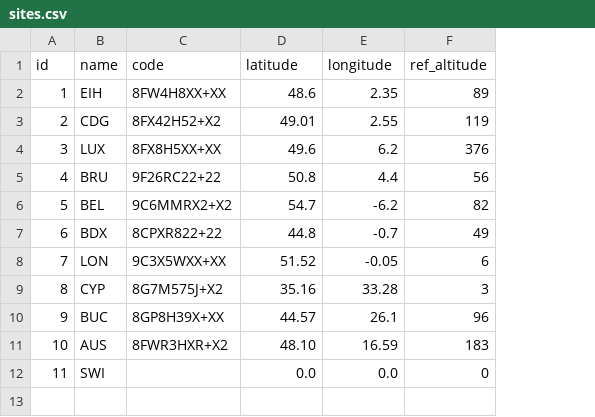
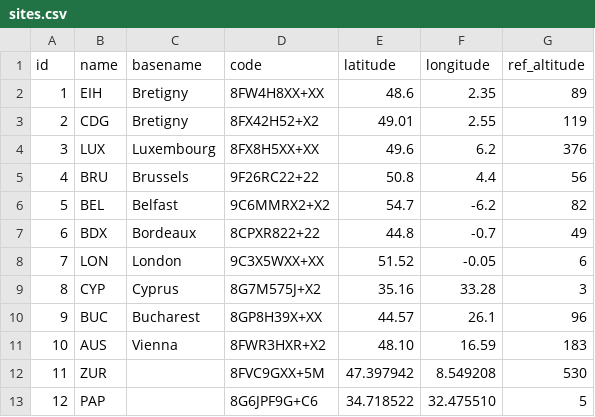
Before and after one commit to keltia/fetiche-rs, a CSV file: data/sites.csv, drawn as a sheet; removed rows and columns are numbered as before the commit, all else as after; the diff names each change by its address in the sheet, - before the commit and + after, or states it on an @@ line.

```diff
--- a/data/sites.csv
+++ b/data/sites.csv
+column C (basename), rows 2-11: Bretigny | Bretigny | Luxembourg | Brussels | Belfast | Bordeaux | London | Cyprus | Bucharest | Vienna
-row 12: 11 | SWI |  | 0.0 | 0.0 | 0
+row 12: 11 | ZUR |  | 8FVC9GXX+5M | 47.397942 | 8.549208 | 530
+row 13: 12 | PAP |  | 8G6JPF9G+C6 | 34.718522 | 32.475510 | 5
```
Also changed, not shown: data/installations.csv.
